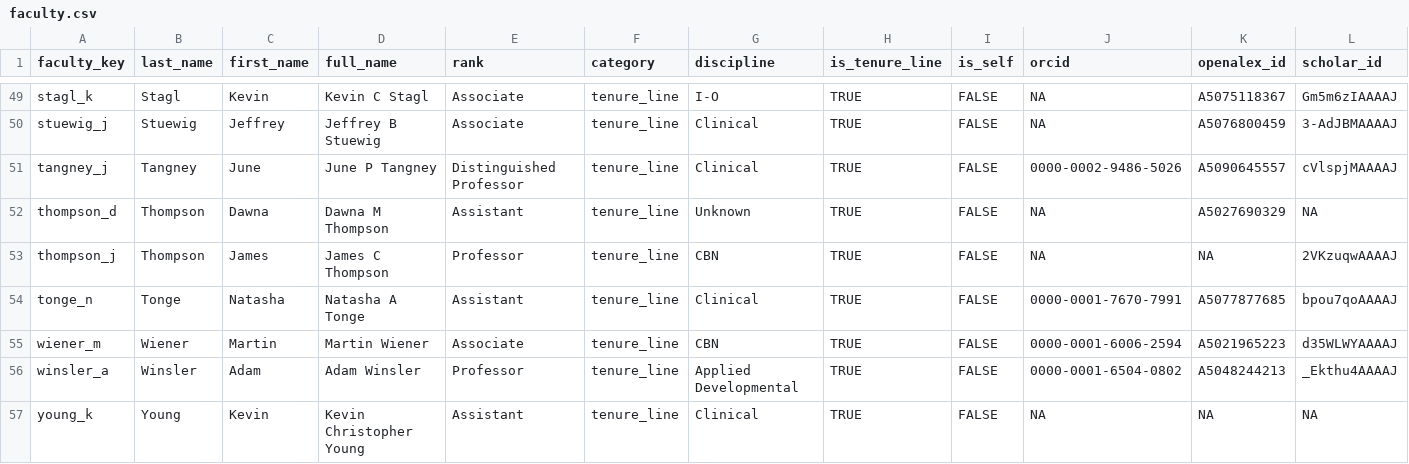
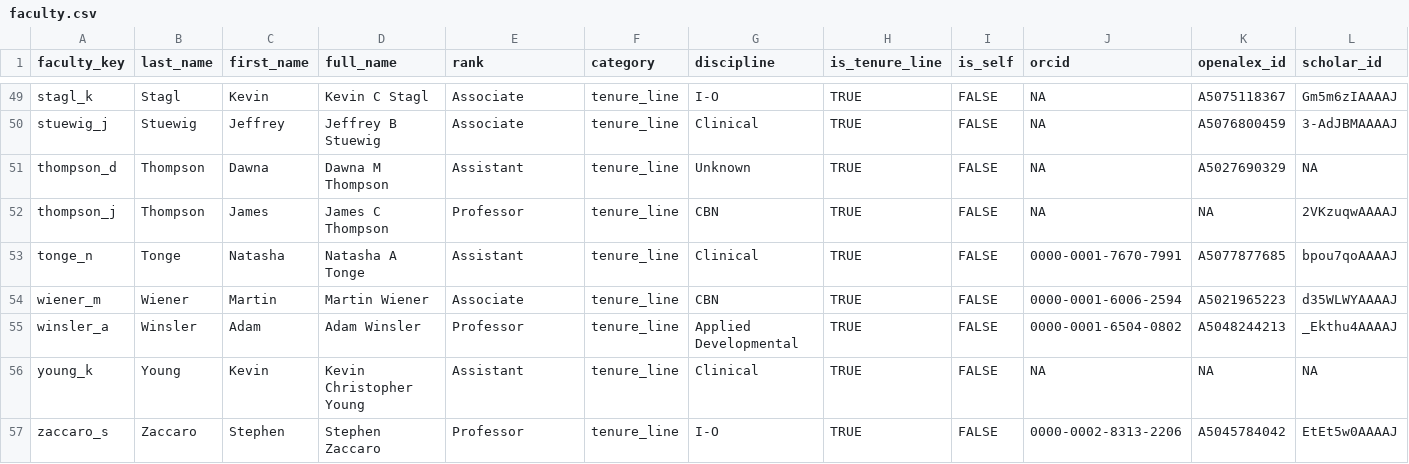
Before and after one commit to pem725/pem725.github.io, a CSV file: impact/dept-benchmark/faculty.csv, drawn as a sheet; only a part is shown, gaps mark what is left out; the shorter side is filled out with more unchanged rows; rows hold the shown columns only; the diff names each change by its address in the sheet, - before the commit and + after, or states it on an @@ line.

```diff
--- a/impact/dept-benchmark/faculty.csv
+++ b/impact/dept-benchmark/faculty.csv
-row 51: tangney_j | Tangney | June | June P Tangney | Distinguished Professor | tenure_line | Clinical | TRUE | FALSE | 0000-0002-9486-5026 | A5090645557 | cVlspjMAAAAJ
```
Also changed, not shown: impact/dept-benchmark/metrics_long.csv, impact/dept-benchmark/resolve_review.csv, 2 other files.
